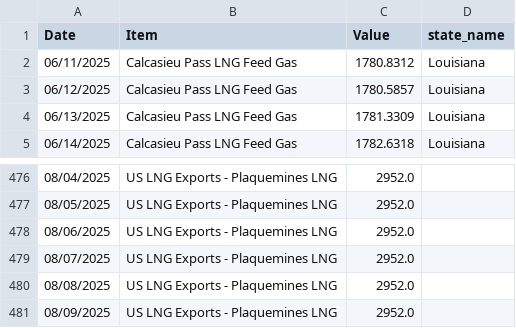
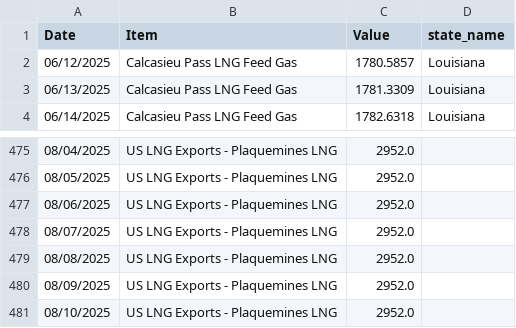
Before and after one commit to G-OMalley/GOSummer25, a CSV file: INFO/CriterionLNGForecast.csv, drawn as a sheet; only a part is shown, gaps mark what is left out; the diff covers the shown part only.

```diff
--- a/INFO/CriterionLNGForecast.csv
+++ b/INFO/CriterionLNGForecast.csv
@@ -1,3 +1,2 @@
 Date,Item,Value,state_name
-06/11/2025,Calcasieu Pass LNG Feed Gas,1780.8312,Louisiana
 06/12/2025,Calcasieu Pass LNG Feed Gas,1780.5857,Louisiana
@@ -481 +480,2 @@ Date,Item,Value,state_name
 08/09/2025,US LNG Exports - Plaquemines LNG,2952.0,
+08/10/2025,US LNG Exports - Plaquemines LNG,2952.0,
```
Also changed, not shown: 7 added rows, 7 removed rows and 19 edited cells elsewhere in this file, 25 other files.
